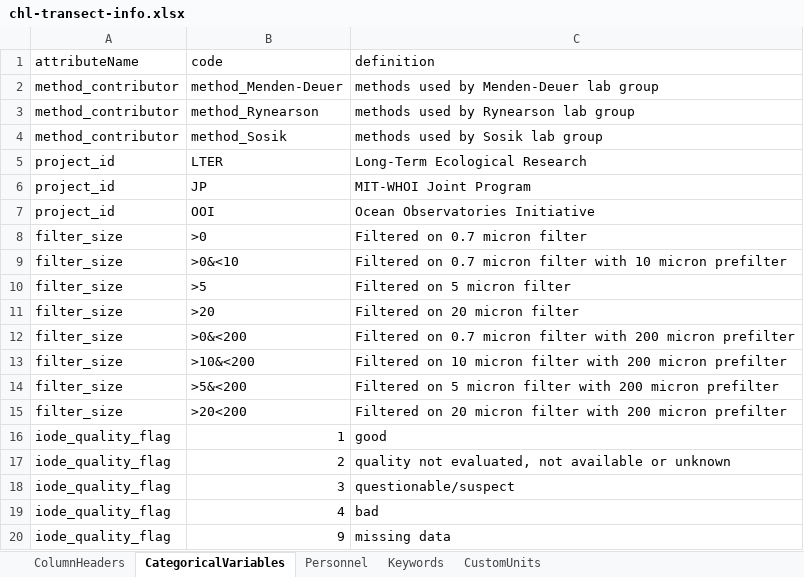
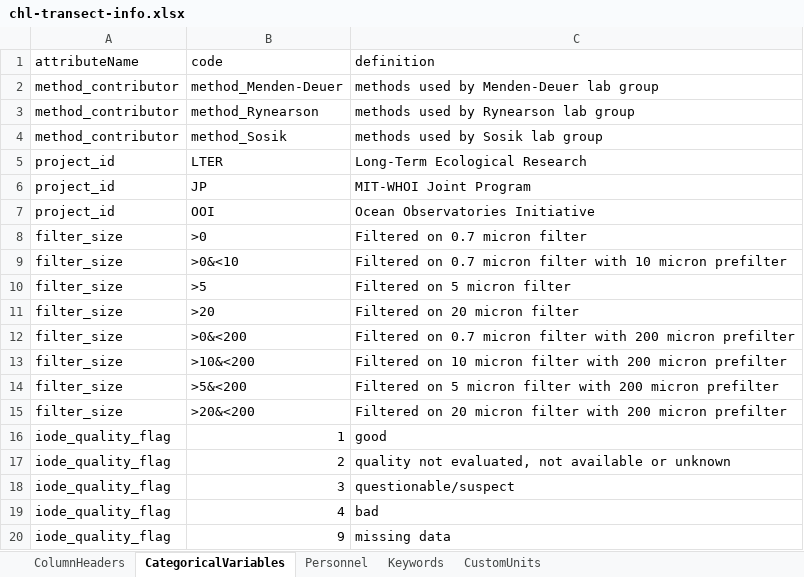
Before and after one commit to WHOIGit/nes-lter-chl-transect, an Excel workbook: chl-transect-info.xlsx, sheet CategoricalVariables, drawn as a sheet; values as stored, in another font and other column widths than the file's, no borders; the diff names each change by its address in the sheet, - before the commit and + after, or states it on an @@ line.

```diff
--- a/chl-transect-info.xlsx (sheet CategoricalVariables)
+++ b/chl-transect-info.xlsx (sheet CategoricalVariables)
-B15 (code): >20<200
+B15 (code): >20&<200
```
Also changed, not shown: sheet ColumnHeaders, sheet Personnel, 11 other files.
